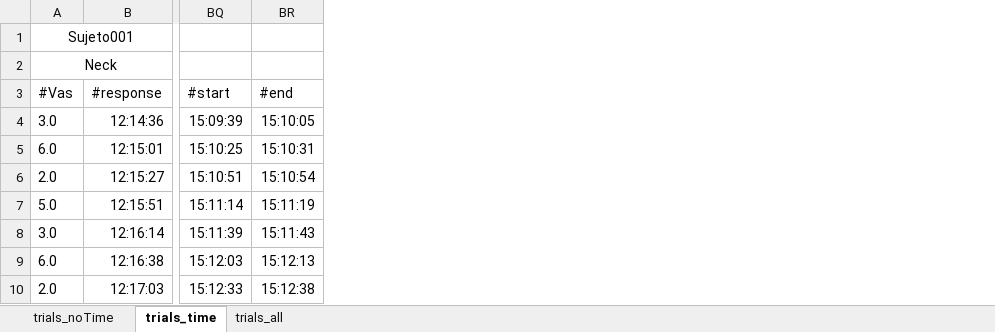
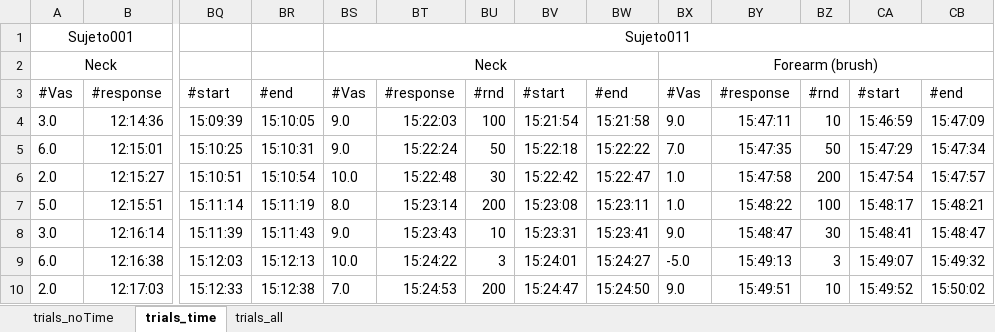
Before and after one commit to EdgardoCS/Arduino_tesis, an Excel workbook: data/data_sub.xlsx, sheet trials_time, drawn as a sheet; only a part is shown, gaps mark what is left out; values as stored, in another font and other column widths than the file's, no borders; the diff names each change by its address in the sheet, - before the commit and + after, or states it on an @@ line.

Commit message:
time calculations, limit at 20

```diff
--- a/data/data_sub.xlsx (sheet trials_time)
+++ b/data/data_sub.xlsx (sheet trials_time)
+column BS, rows 1-10: Sujeto011 | Neck | #Vas | 9.0 | 9.0 | 10.0 | 8.0 | 9.0 | 10.0 | 7.0
+column BT, rows 3-10: #response | 15:22:03 | 15:22:24 | 15:22:48 | 15:23:14 | 15:23:43 | 15:24:22 | 15:24:53
+column BU, rows 3-10: #rnd | 100 | 50 | 30 | 200 | 10 | 3 | 200
+column BV, rows 3-10: #start | 15:21:54 | 15:22:18 | 15:22:42 | 15:23:08 | 15:23:31 | 15:24:01 | 15:24:47
+column BW, rows 3-10: #end | 15:21:58 | 15:22:22 | 15:22:47 | 15:23:11 | 15:23:41 | 15:24:27 | 15:24:50
+column BX, rows 2-10: Forearm (brush) | #Vas | 9.0 | 7.0 | 1.0 | 1.0 | 9.0 | -5.0 | 9.0
+column BY, rows 3-10: #response | 15:47:11 | 15:47:35 | 15:47:58 | 15:48:22 | 15:48:47 | 15:49:13 | 15:49:51
+column BZ, rows 3-10: #rnd | 10 | 50 | 200 | 100 | 30 | 3 | 10
+column CA, rows 3-10: #start | 15:46:59 | 15:47:29 | 15:47:54 | 15:48:17 | 15:48:41 | 15:49:07 | 15:49:52
+column CB, rows 3-10: #end | 15:47:09 | 15:47:34 | 15:47:57 | 15:48:21 | 15:48:47 | 15:49:32 | 15:50:02
```
Also changed, not shown: sheet trials_noTime, sheet trials_all, 14 other files.
